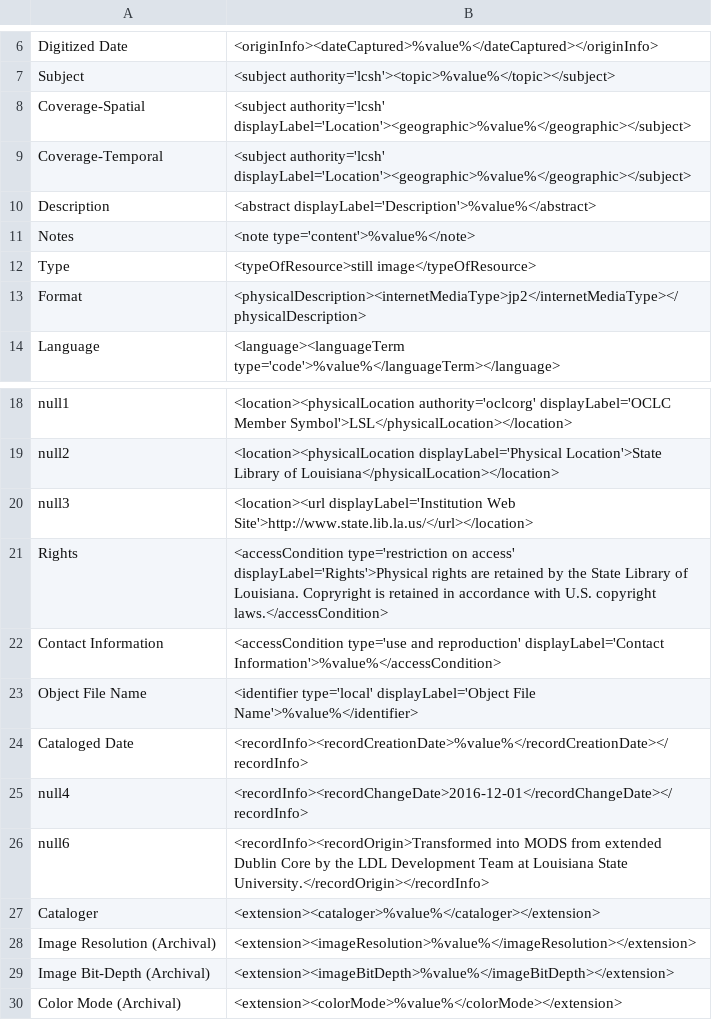
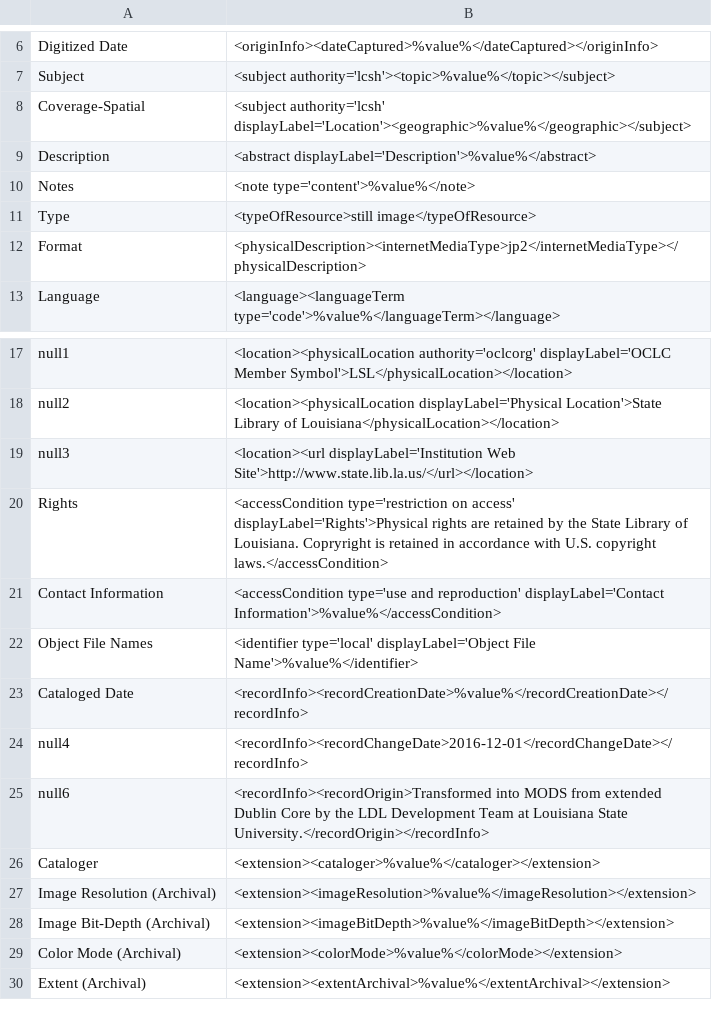
Before and after one commit to lsulibraries/cDM_to_mods, a CSV file: mappings_files/LHP.csv, drawn as a sheet; only a part is shown, gaps mark what is left out; the shorter side is filled out with more unchanged rows.

Commit message:
fix field name and remove redundant field from mapping

```diff
--- a/mappings_files/LHP.csv
+++ b/mappings_files/LHP.csv
@@ -8,3 +8,2 @@ Subject,"<subject authority='lcsh'><topic>%value%</topic></subject>"
 Coverage-Spatial,"<subject authority='lcsh' displayLabel='Location'><geographic>%value%</geographic></subject>"
-Coverage-Temporal,"<subject authority='lcsh' displayLabel='Location'><geographic>%value%</geographic></subject>"
 Description,"<abstract displayLabel='Description'>%value%</abstract>"
@@ -22,3 +21,3 @@ Rights,"<accessCondition type='restriction on access' displayLabel='Rights'>Phys
 Contact Information,"<accessCondition type='use and reproduction' displayLabel='Contact Information'>%value%</accessCondition>"
-Object File Name,"<identifier type='local' displayLabel='Object File Name'>%value%</identifier>"
+Object File Names,"<identifier type='local' displayLabel='Object File Name'>%value%</identifier>"
 Cataloged Date,"<recordInfo><recordCreationDate>%value%</recordCreationDate></recordInfo>"
```
